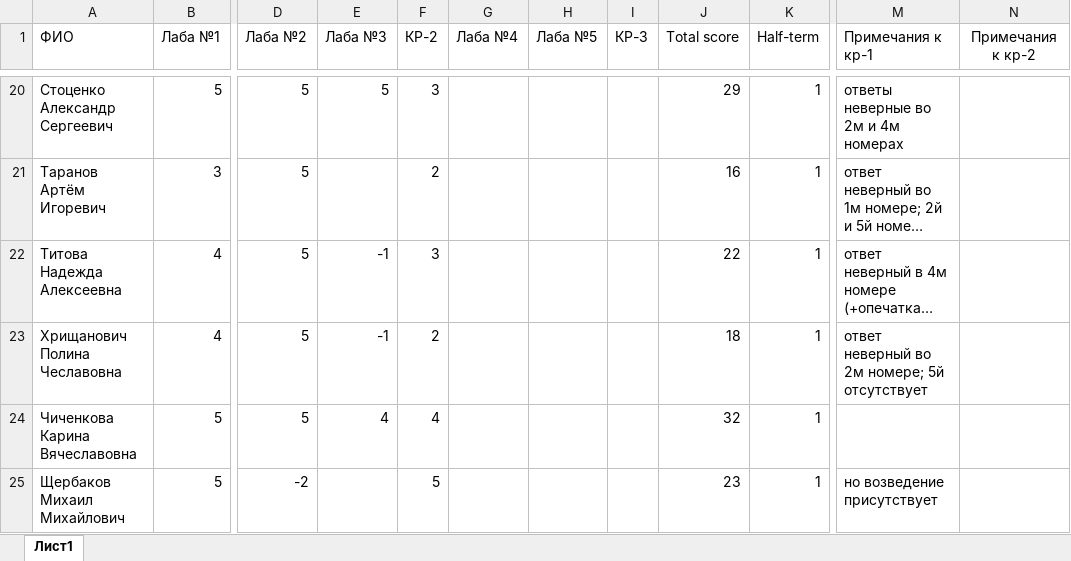
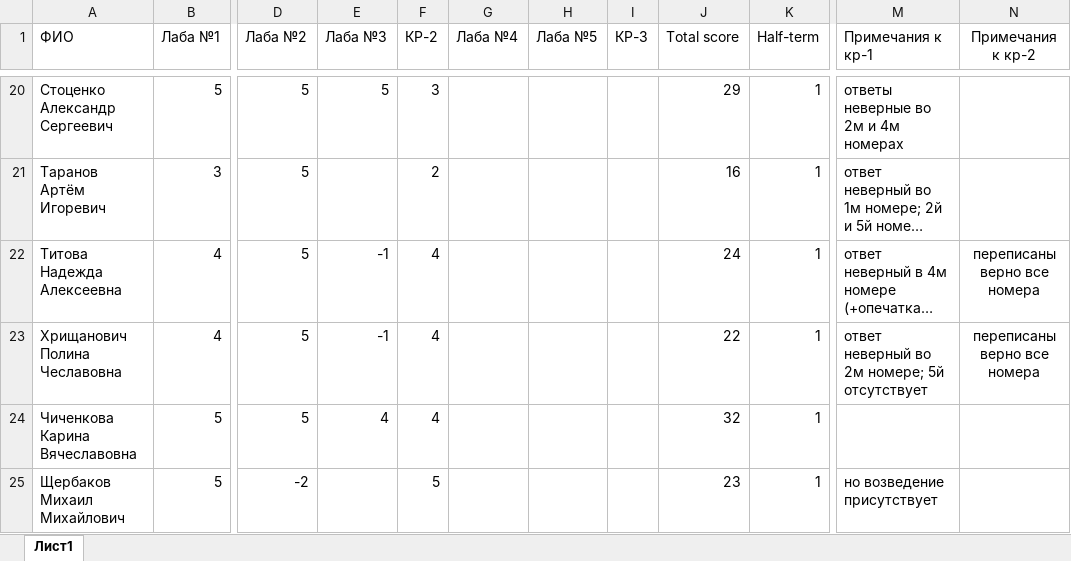
Before and after one commit to NemirovichMark/BBI-23-1, an Excel workbook: BBI-23-1.xlsx, sheet Лист1, drawn as a sheet; only a part is shown, gaps mark what is left out; long unchanged cells end in …; values as stored, in another font and other column widths than the file's, no borders; conditional formats not drawn; the diff names each change by its address in the sheet, - before the commit and + after, or states it on an @@ line.

Commit message:
Add files via upload

```diff
--- a/BBI-23-1.xlsx (sheet Лист1)
+++ b/BBI-23-1.xlsx (sheet Лист1)
-F22 (КР-2): 3
+F22 (КР-2): 4
-J22 (Total score): 22
+J22 (Total score): 24
-N22:N23 (Примечания к кр-2): (empty)
+N22:N23 (Примечания к кр-2): переписаны верно все номера
-F23 (КР-2): 2
+F23 (КР-2): 4
-J23 (Total score): 18
+J23 (Total score): 22
```
